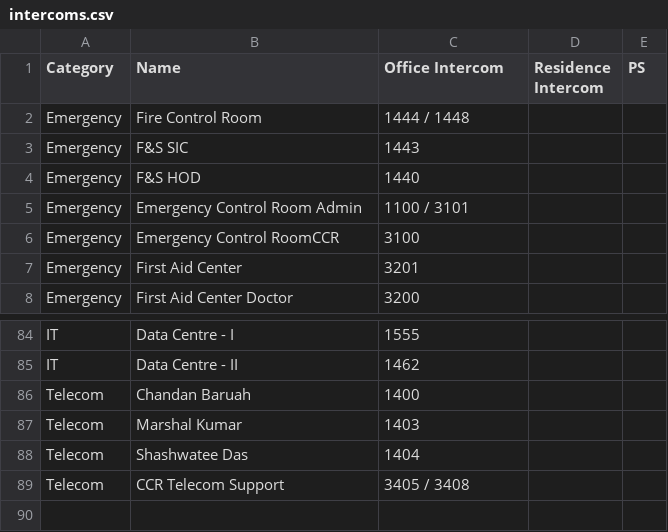
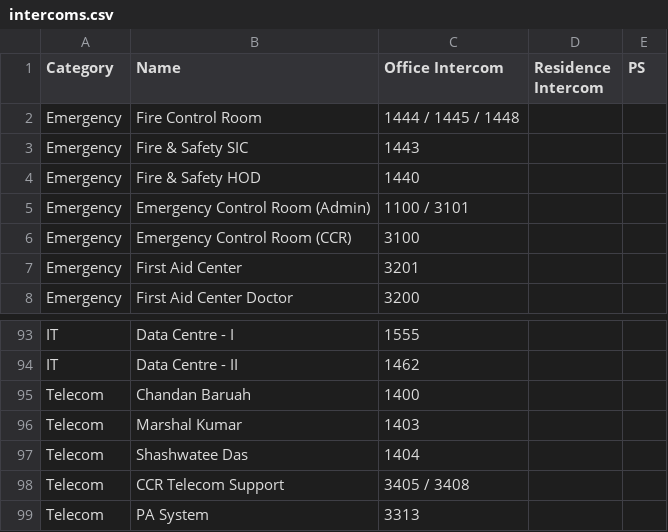
Before and after one commit to debajitd1292/ppu, a CSV file: updates/intercoms.csv, drawn as a sheet; only a part is shown, gaps mark what is left out; the diff covers the shown part only.

```diff
--- a/updates/intercoms.csv
+++ b/updates/intercoms.csv
@@ -1,7 +1,7 @@
 Category,Name,Office Intercom,Residence Intercom,PS
-Emergency,Fire Control Room,1444 / 1448,,
-Emergency,F&S SIC,1443,,
-Emergency,F&S HOD,1440,,
-Emergency,Emergency Control Room Admin,1100 / 3101,,
-Emergency,Emergency Control RoomCCR,3100,,
+Emergency,Fire Control Room,1444 / 1445 / 1448,,
+Emergency,Fire & Safety SIC,1443,,
+Emergency,Fire & Safety HOD,1440,,
+Emergency,Emergency Control Room (Admin),1100 / 3101,,
+Emergency,Emergency Control Room (CCR),3100,,
 Emergency,First Aid Center,3201,,
@@ -89 +98,2 @@ Telecom,Shashwatee Das,1404,,
 Telecom,CCR Telecom Support,3405 / 3408,,
+Telecom,PA System,3313,,
```
Also changed, not shown: 9 added rows and 5 edited cells elsewhere in this file.
